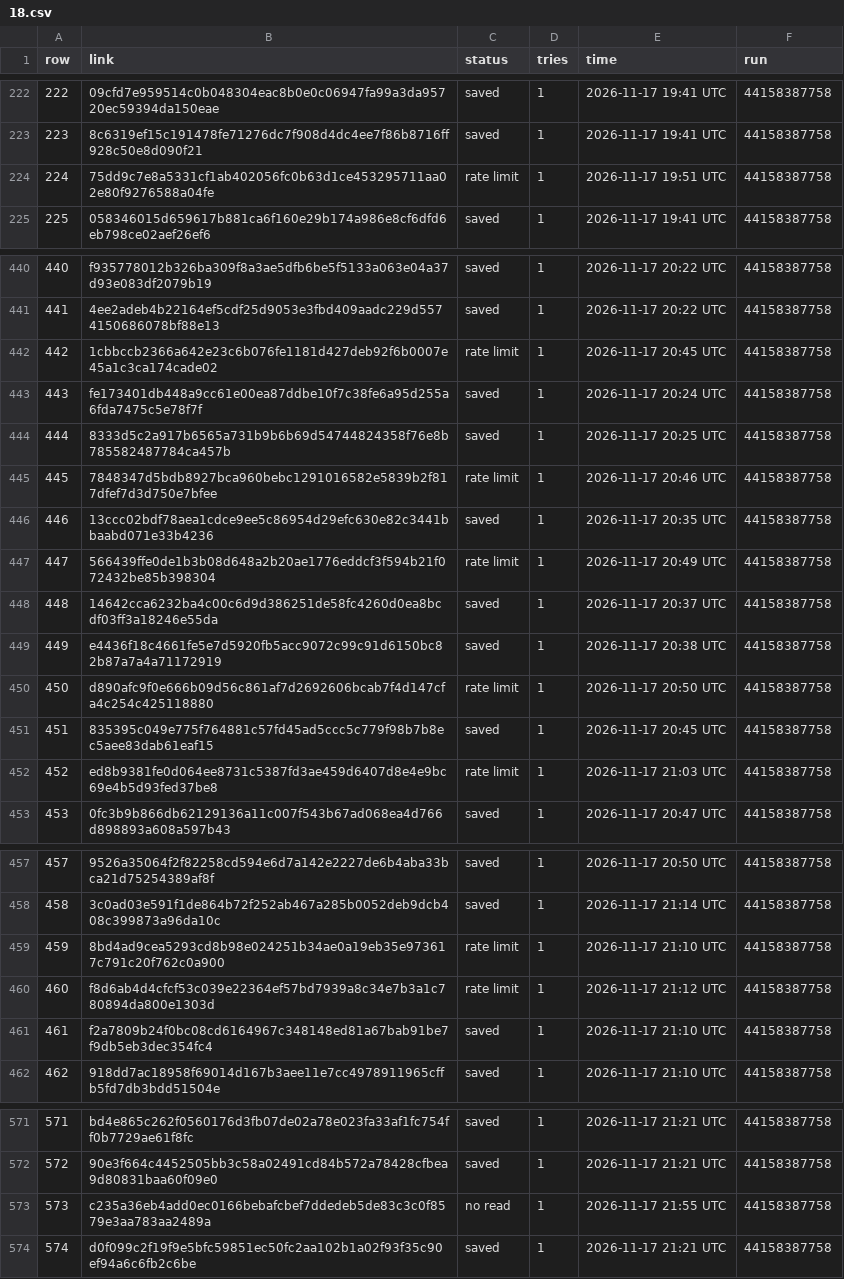
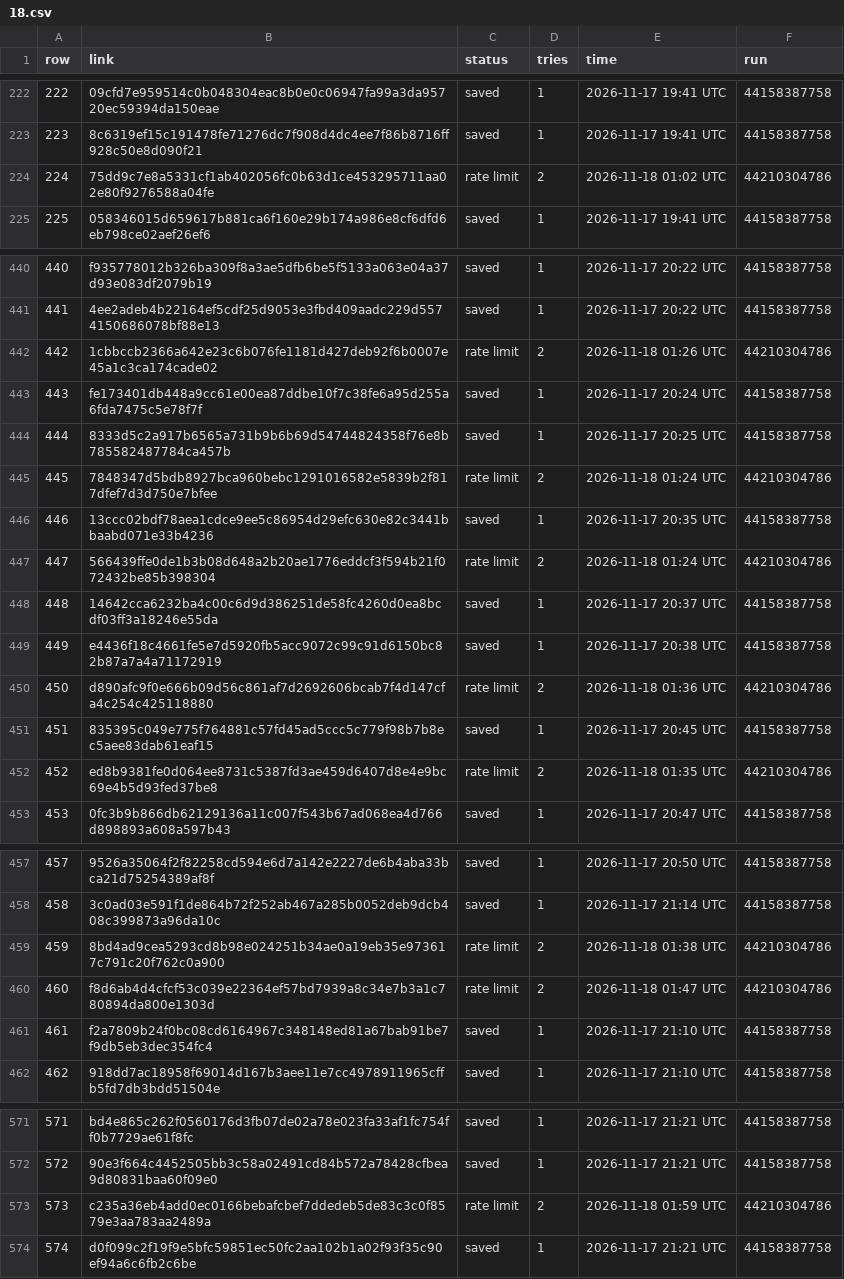
Before and after one commit to BrettS600/scrap, a CSV file: 18.csv, drawn as a sheet; only a part is shown, gaps mark what is left out; the diff covers the shown part only.

```diff
--- a/18.csv
+++ b/18.csv
@@ -223,3 +223,3 @@ row,link,status,tries,time,run
 223,8c6319ef15c191478fe71276dc7f908d4dc4ee7f86b8716ff928c50e8d090f21,saved,1,2026-11-17 19:41 UTC,44158387758
-224,75dd9c7e8a5331cf1ab402056fc0b63d1ce453295711aa02e80f9276588a04fe,rate limit,1,2026-11-17 19:51 UTC,44158387758
+224,75dd9c7e8a5331cf1ab402056fc0b63d1ce453295711aa02e80f9276588a04fe,rate limit,2,2026-11-18 01:02 UTC,44210304786
 225,058346015d659617b881ca6f160e29b174a986e8cf6dfd6eb798ce02aef26ef6,saved,1,2026-11-17 19:41 UTC,44158387758
@@ -441,13 +441,13 @@ row,link,status,tries,time,run
 441,4ee2adeb4b22164ef5cdf25d9053e3fbd409aadc229d5574150686078bf88e13,saved,1,2026-11-17 20:22 UTC,44158387758
-442,1cbbccb2366a642e23c6b076fe1181d427deb92f6b0007e45a1c3ca174cade02,rate limit,1,2026-11-17 20:45 UTC,44158387758
+442,1cbbccb2366a642e23c6b076fe1181d427deb92f6b0007e45a1c3ca174cade02,rate limit,2,2026-11-18 01:26 UTC,44210304786
 443,fe173401db448a9cc61e00ea87ddbe10f7c38fe6a95d255a6fda7475c5e78f7f,saved,1,2026-11-17 20:24 UTC,44158387758
 444,8333d5c2a917b6565a731b9b6b69d54744824358f76e8b785582487784ca457b,saved,1,2026-11-17 20:25 UTC,44158387758
-445,7848347d5bdb8927bca960bebc1291016582e5839b2f817dfef7d3d750e7bfee,rate limit,1,2026-11-17 20:46 UTC,44158387758
+445,7848347d5bdb8927bca960bebc1291016582e5839b2f817dfef7d3d750e7bfee,rate limit,2,2026-11-18 01:24 UTC,44210304786
 446,13ccc02bdf78aea1cdce9ee5c86954d29efc630e82c3441bbaabd071e33b4236,saved,1,2026-11-17 20:35 UTC,44158387758
-447,566439ffe0de1b3b08d648a2b20ae1776eddcf3f594b21f072432be85b398304,rate limit,1,2026-11-17 20:49 UTC,44158387758
+447,566439ffe0de1b3b08d648a2b20ae1776eddcf3f594b21f072432be85b398304,rate limit,2,2026-11-18 01:24 UTC,44210304786
 448,14642cca6232ba4c00c6d9d386251de58fc4260d0ea8bcdf03ff3a18246e55da,saved,1,2026-11-17 20:37 UTC,44158387758
 449,e4436f18c4661fe5e7d5920fb5acc9072c99c91d6150bc82b87a7a4a71172919,saved,1,2026-11-17 20:38 UTC,44158387758
-450,d890afc9f0e666b09d56c861af7d2692606bcab7f4d147cfa4c254c425118880,rate limit,1,2026-11-17 20:50 UTC,44158387758
+450,d890afc9f0e666b09d56c861af7d2692606bcab7f4d147cfa4c254c425118880,rate limit,2,2026-11-18 01:36 UTC,44210304786
 451,835395c049e775f764881c57fd45ad5ccc5c779f98b7b8ec5aee83dab61eaf15,saved,1,2026-11-17 20:45 UTC,44158387758
-452,ed8b9381fe0d064ee8731c5387fd3ae459d6407d8e4e9bc69e4b5d93fed37be8,rate limit,1,2026-11-17 21:03 UTC,44158387758
+452,ed8b9381fe0d064ee8731c5387fd3ae459d6407d8e4e9bc69e4b5d93fed37be8,rate limit,2,2026-11-18 01:35 UTC,44210304786
 453,0fc3b9b866db62129136a11c007f543b67ad068ea4d766d898893a608a597b43,saved,1,2026-11-17 20:47 UTC,44158387758
@@ -458,4 +458,4 @@ row,link,status,tries,time,run
 458,3c0ad03e591f1de864b72f252ab467a285b0052deb9dcb408c399873a96da10c,saved,1,2026-11-17 21:14 UTC,44158387758
-459,8bd4ad9cea5293cd8b98e024251b34ae0a19eb35e973617c791c20f762c0a900,rate limit,1,2026-11-17 21:10 UTC,44158387758
-460,f8d6ab4d4cfcf53c039e22364ef57bd7939a8c34e7b3a1c780894da800e1303d,rate limit,1,2026-11-17 21:12 UTC,44158387758
+459,8bd4ad9cea5293cd8b98e024251b34ae0a19eb35e973617c791c20f762c0a900,rate limit,2,2026-11-18 01:38 UTC,44210304786
+460,f8d6ab4d4cfcf53c039e22364ef57bd7939a8c34e7b3a1c780894da800e1303d,rate limit,2,2026-11-18 01:47 UTC,44210304786
 461,f2a7809b24f0bc08cd6164967c348148ed81a67bab91be7f9db5eb3dec354fc4,saved,1,2026-11-17 21:10 UTC,44158387758
@@ -572,3 +572,3 @@ row,link,status,tries,time,run
 572,90e3f664c4452505bb3c58a02491cd84b572a78428cfbea9d80831baa60f09e0,saved,1,2026-11-17 21:21 UTC,44158387758
-573,c235a36eb4add0ec0166bebafcbef7ddedeb5de83c3c0f8579e3aa783aa2489a,no read,1,2026-11-17 21:55 UTC,44158387758
+573,c235a36eb4add0ec0166bebafcbef7ddedeb5de83c3c0f8579e3aa783aa2489a,rate limit,2,2026-11-18 01:59 UTC,44210304786
 574,d0f099c2f19f9e5bfc59851ec50fc2aa102b1a02f93f35c90ef94a6c6fb2c6be,saved,1,2026-11-17 21:21 UTC,44158387758
```
Also changed, not shown: 21 edited cells elsewhere in this file.
